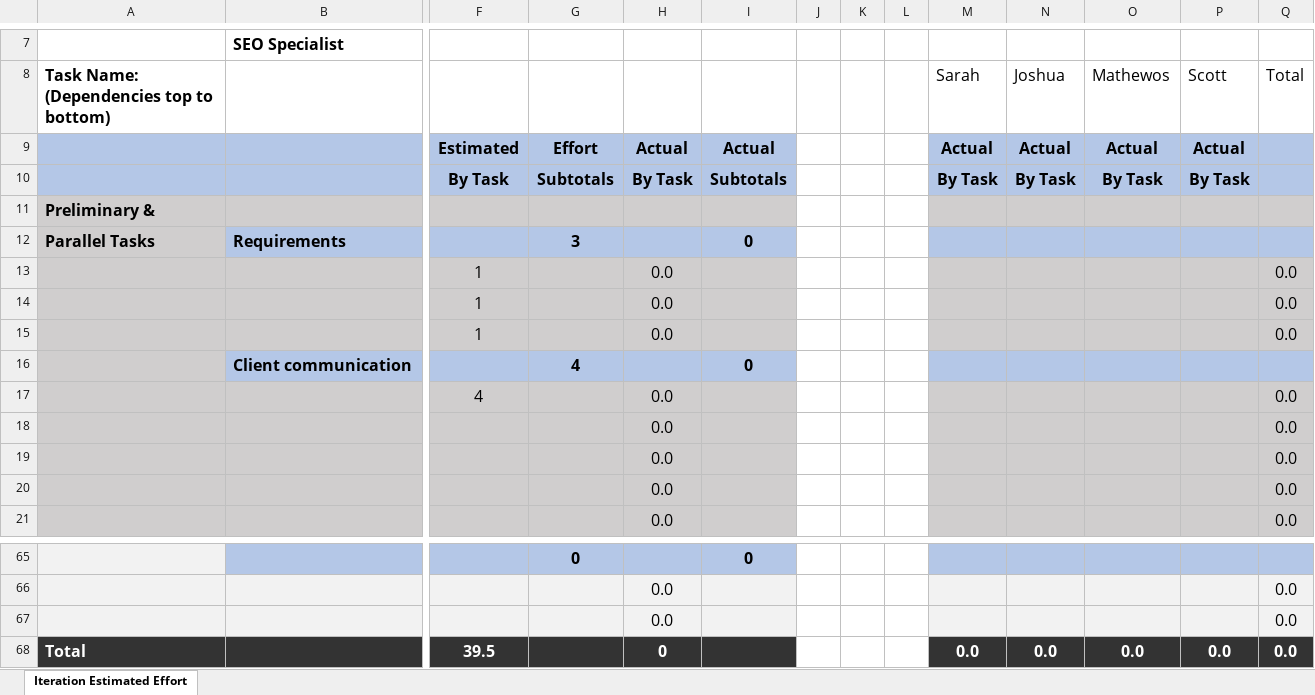
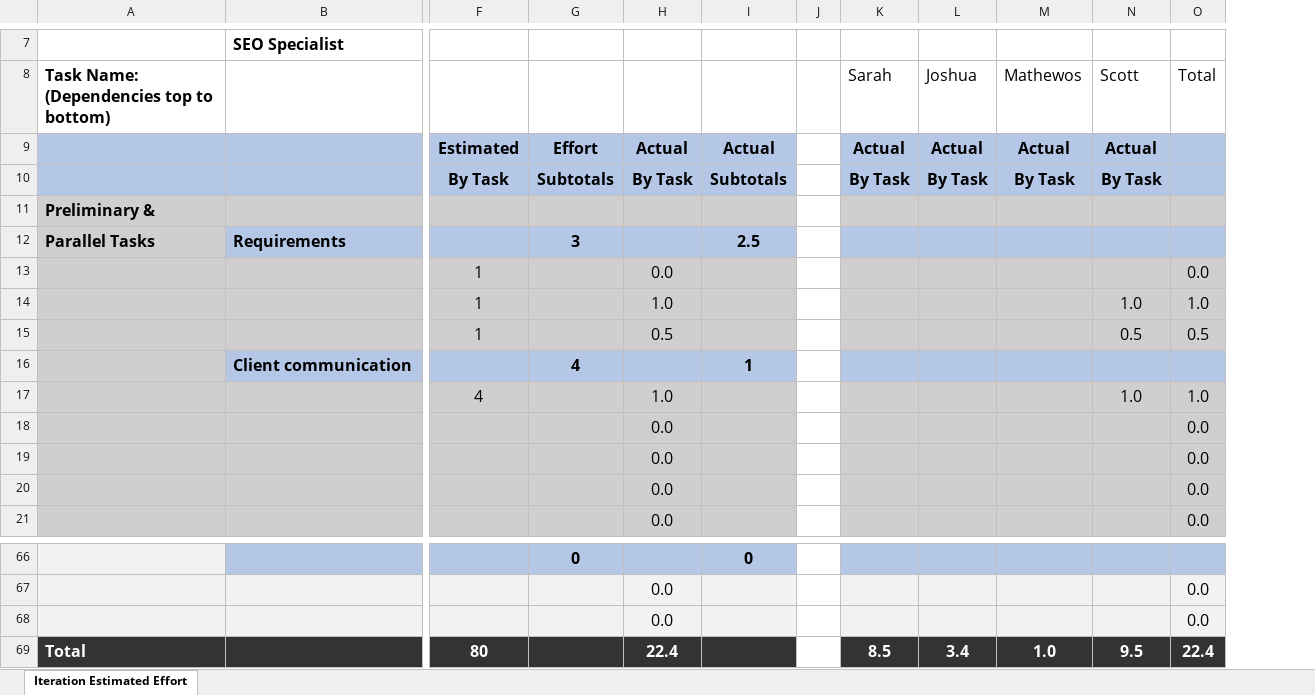
Before and after one commit to CS490WD-Group-6/northlandbhw, an Excel workbook: Documentation/Iteration Estimated Effort Northland Behavior Health and Wellness.xlsx, sheet Iteration Estimated Effort, drawn as a sheet; only a part is shown, gaps mark what is left out; values as stored, in another font and other column widths than the file's, no borders; conditional formats not drawn; removed rows and columns are numbered as before the commit, all else as after; rows hold the shown columns only; the diff covers the shown part only; the diff names each change by its address in the sheet, - before the commit and + after, or states it on an @@ line.

```diff
--- a/Documentation/Iteration Estimated Effort Northland Behavior Health and Wellness.xlsx (sheet Iteration Estimated Effort)
+++ b/Documentation/Iteration Estimated Effort Northland Behavior Health and Wellness.xlsx (sheet Iteration Estimated Effort)
-column K, empty
-column L, empty
-I12: 0
+I12: 2.5
-H14: 0.0
+H14: 1.0
-N14 (Scott): (empty)
+N14 (Scott): 1.0
-O14 (Total): 0.0
+O14 (Total): 1.0
-H15: 0.0
+H15: 0.5
-N15 (Scott): (empty)
+N15 (Scott): 0.5
-O15 (Total): 0.0
+O15 (Total): 0.5
-I16: 0
+I16: 1
-H17: 0.0
+H17: 1.0
-N17 (Scott): (empty)
+N17 (Scott): 1.0
-O17 (Total): 0.0
+O17 (Total): 1.0
-row 68: Total |  | 39.5 |  | 0 |  |  |  |  | 0.0 | 0.0 | 0.0 | 0.0 | 0.0
+row 69: Total |  | 80 |  | 22.4 |  |  | 8.5 | 3.4 | 1.0 | 9.5 | 22.4
```
Also changed, not shown: 15 added rows, 14 removed rows, 1 moved row and 16 edited cells elsewhere in this sheet, formulas that keep their value.
